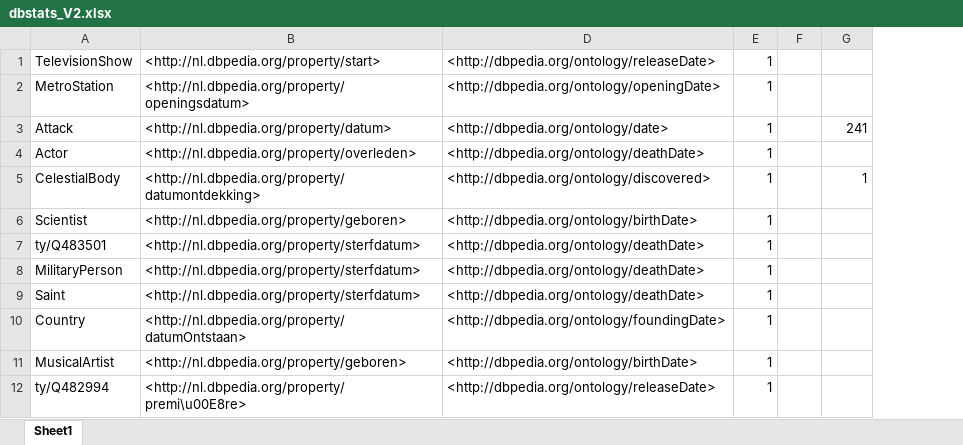
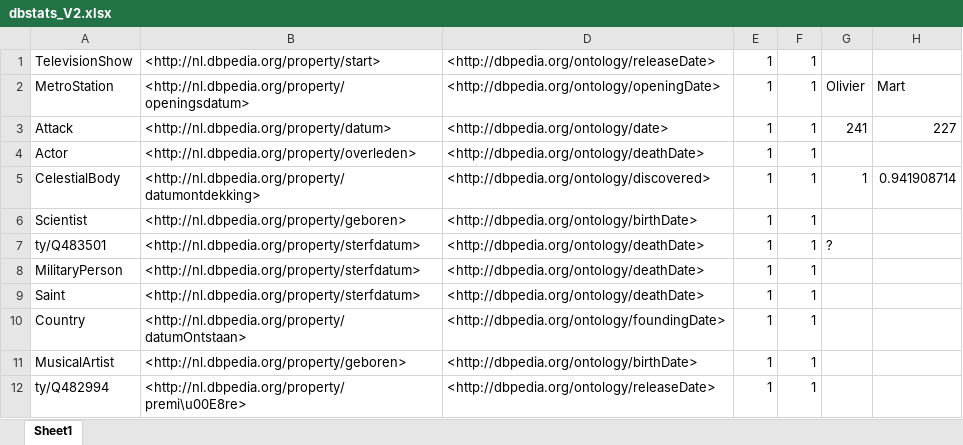
Before and after one commit to Obipls/SWT-ass1, an Excel workbook: dbstats_V2.xlsx, sheet Sheet1, drawn as a sheet; only a part is shown; values as stored, in another font and other column widths than the file's, no borders; removed rows and columns are numbered as before the commit, all else as after; the diff names each change by its address in the sheet, - before the commit and + after, or states it on an @@ line.

Commit message:
Added annotation

```diff
--- a/dbstats_V2.xlsx (sheet Sheet1)
+++ b/dbstats_V2.xlsx (sheet Sheet1)
-column F, empty
+column F, rows 1-12: all 1
+column H, rows 2-5: Mart | 227 |  | 0.941908714
-G2: (empty)
+G2: Olivier
-G7: (empty)
+G7: ?
```
